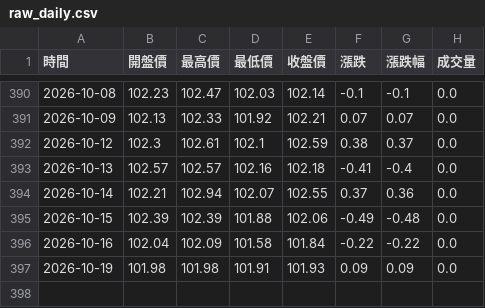
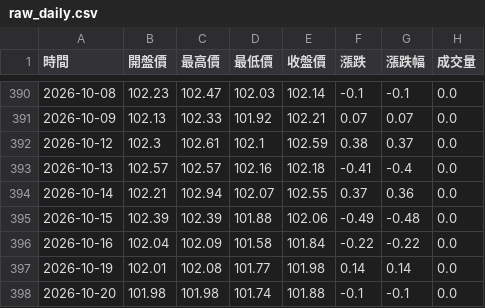
Before and after one commit to hawk82508-cloud/major-indices-portal, a CSV file: data/DXY/raw_daily.csv, drawn as a sheet; only a part is shown, gaps mark what is left out.

```diff
--- a/data/DXY/raw_daily.csv
+++ b/data/DXY/raw_daily.csv
@@ -396,2 +396,3 @@
 2026-10-16,102.04,102.09,101.58,101.84,-0.22,-0.22,0.0
-2026-10-19,101.98,101.98,101.91,101.93,0.09,0.09,0.0
+2026-10-19,102.01,102.08,101.77,101.98,0.14,0.14,0.0
+2026-10-20,101.98,101.98,101.74,101.88,-0.1,-0.1,0.0
```
Also changed, not shown: data/GOLD/raw_daily.csv, data/GOLD/raw_weekly.csv, 16 other files.
